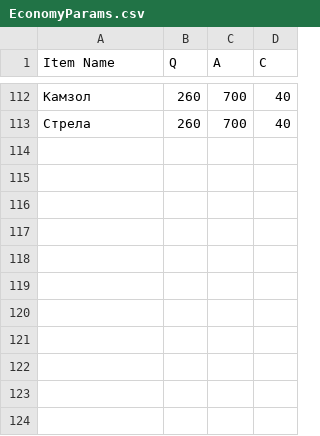
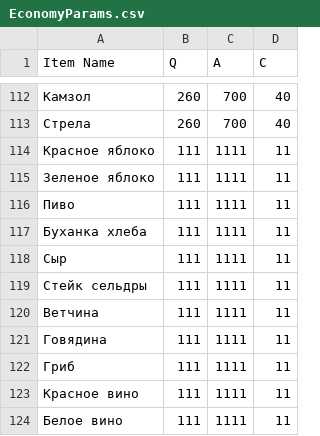
Before and after one commit to Kira228322/Merchant, a CSV file: Assets/Economy/EconomyParams.csv, drawn as a sheet; only a part is shown, gaps mark what is left out.

Commit message:
Коммитнул то, что съел notepad

```diff
--- a/Assets/Economy/EconomyParams.csv
+++ b/Assets/Economy/EconomyParams.csv
@@ -113 +113,12 @@ Item Name;Q;A;C
 Стрела;260;700;40
+Красное яблоко;111;1111;11
+Зеленое яблоко;111;1111;11
+Пиво;111;1111;11
+Буханка хлеба;111;1111;11
+Сыр;111;1111;11
+Стейк сельдры;111;1111;11
+Ветчина;111;1111;11
+Говядина;111;1111;11
+Гриб;111;1111;11
+Красное вино;111;1111;11
+Белое вино;111;1111;11
```
